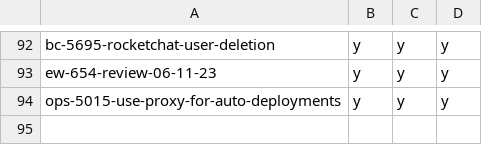
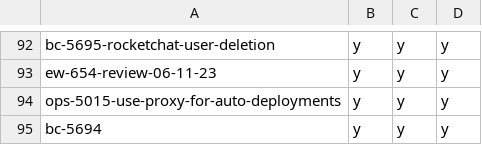
Before and after one commit to hpi-schul-cloud/dof_bingo, a CSV file: bingo.csv, drawn as a sheet; only a part is shown, gaps mark what is left out.

Commit message:
adding bc-5694 on behalf of tbd

```diff
--- a/bingo.csv
+++ b/bingo.csv
@@ -94 +94,2 @@ ew-654-review-06-11-23,y,y,y
 ops-5015-use-proxy-for-auto-deployments,y,y,y
+bc-5694,y,y,y
```
